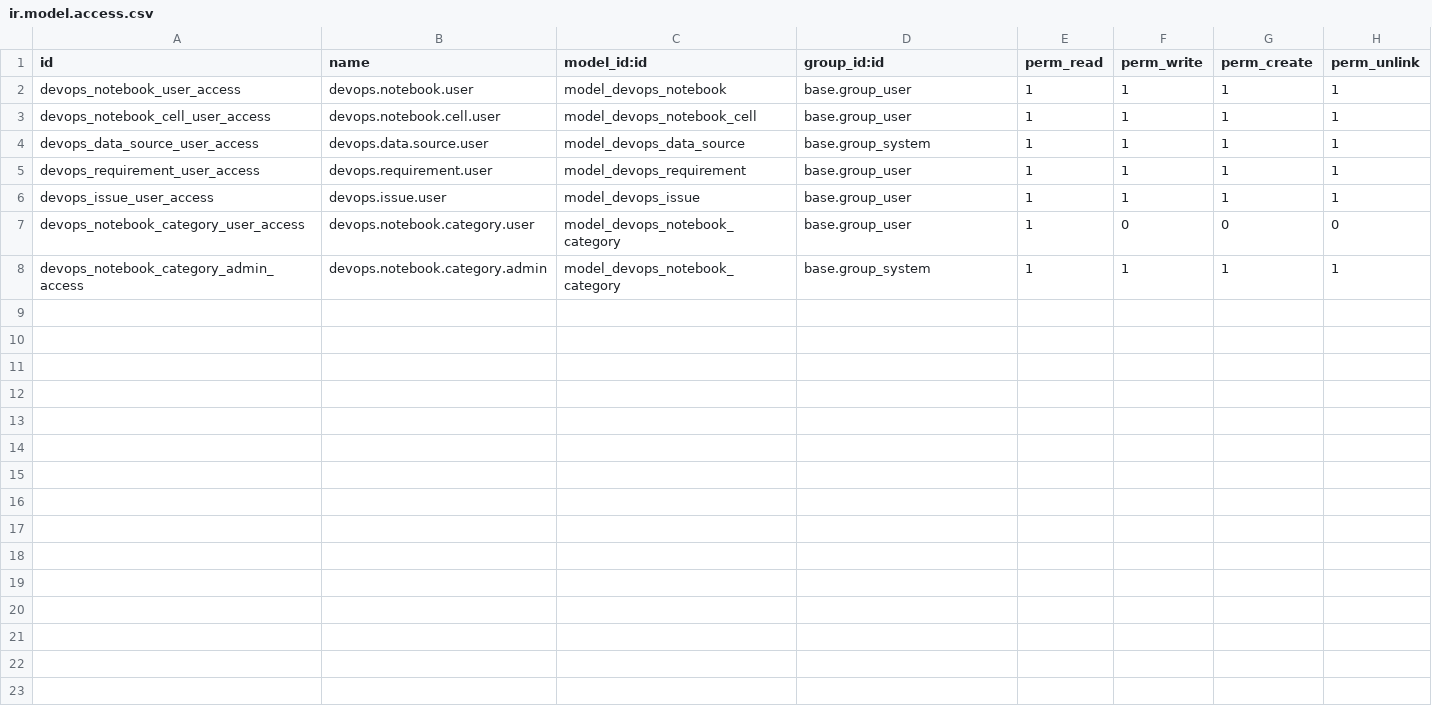
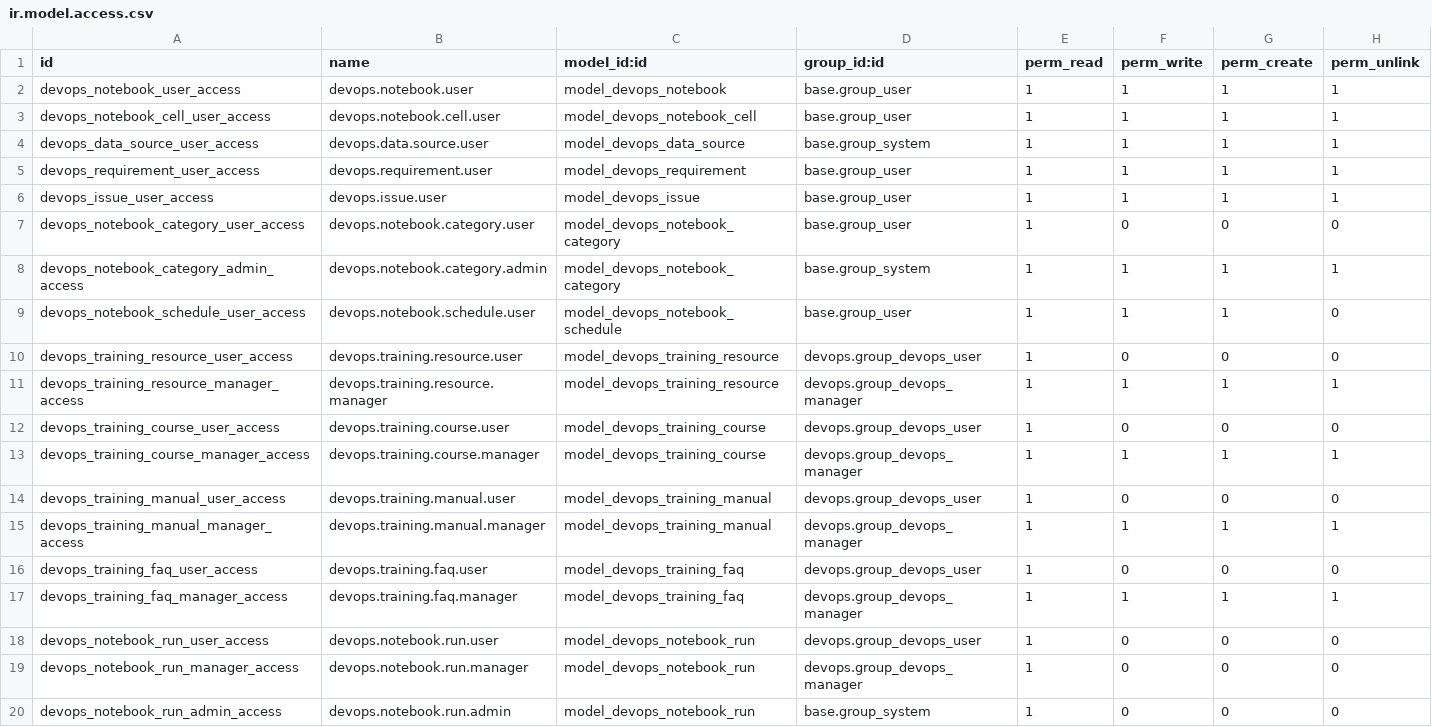
Before and after one commit to layaconch/project_notebook, a CSV file: security/ir.model.access.csv, drawn as a sheet.

Commit message:
feat: add training module and notebook layout updates

```diff
--- a/security/ir.model.access.csv
+++ b/security/ir.model.access.csv
@@ -8 +8,13 @@ devops_notebook_category_user_access,devops.notebook.category.user,model_devops_
 devops_notebook_category_admin_access,devops.notebook.category.admin,model_devops_notebook_category,base.group_system,1,1,1,1
+devops_notebook_schedule_user_access,devops.notebook.schedule.user,model_devops_notebook_schedule,base.group_user,1,1,1,0
+devops_training_resource_user_access,devops.training.resource.user,model_devops_training_resource,devops.group_devops_user,1,0,0,0
+devops_training_resource_manager_access,devops.training.resource.manager,model_devops_training_resource,devops.group_devops_manager,1,1,1,1
+devops_training_course_user_access,devops.training.course.user,model_devops_training_course,devops.group_devops_user,1,0,0,0
+devops_training_course_manager_access,devops.training.course.manager,model_devops_training_course,devops.group_devops_manager,1,1,1,1
+devops_training_manual_user_access,devops.training.manual.user,model_devops_training_manual,devops.group_devops_user,1,0,0,0
+devops_training_manual_manager_access,devops.training.manual.manager,model_devops_training_manual,devops.group_devops_manager,1,1,1,1
+devops_training_faq_user_access,devops.training.faq.user,model_devops_training_faq,devops.group_devops_user,1,0,0,0
+devops_training_faq_manager_access,devops.training.faq.manager,model_devops_training_faq,devops.group_devops_manager,1,1,1,1
+devops_notebook_run_user_access,devops.notebook.run.user,model_devops_notebook_run,devops.group_devops_user,1,0,0,0
+devops_notebook_run_manager_access,devops.notebook.run.manager,model_devops_notebook_run,devops.group_devops_manager,1,0,0,0
+devops_notebook_run_admin_access,devops.notebook.run.admin,model_devops_notebook_run,base.group_system,1,0,0,0
```
Also changed, not shown: 20 other files.
